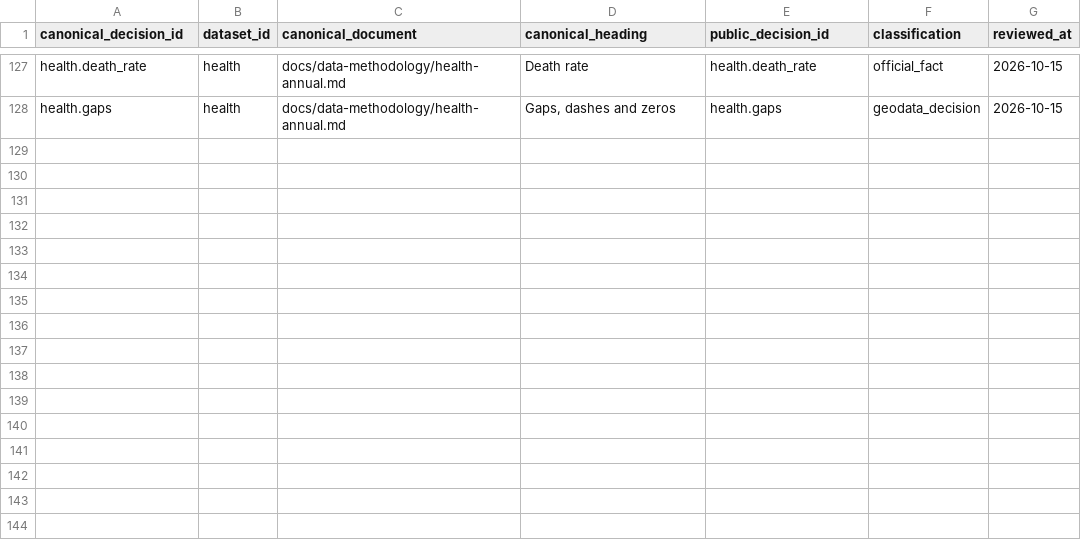
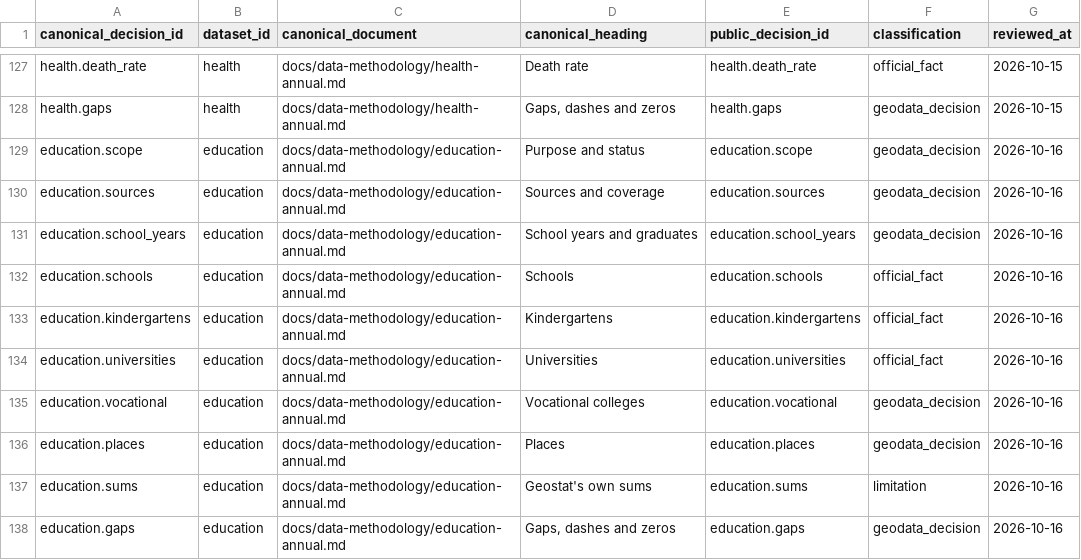
Before and after one commit to DuruMakh/geodata.ge, a CSV file: data/methodology/decision-register.csv, drawn as a sheet; only a part is shown, gaps mark what is left out; the diff names each change by its address in the sheet, - before the commit and + after, or states it on an @@ line.

```diff
--- a/data/methodology/decision-register.csv
+++ b/data/methodology/decision-register.csv
+row 129: education.scope | education | docs/data-methodology/education-annual.md | Purpose and status | education.scope | geodata_decision | 2026-10-16
+row 130: education.sources | education | docs/data-methodology/education-annual.md | Sources and coverage | education.sources | geodata_decision | 2026-10-16
+row 131: education.school_years | education | docs/data-methodology/education-annual.md | School years and graduates | education.school_years | geodata_decision | 2026-10-16
+row 132: education.schools | education | docs/data-methodology/education-annual.md | Schools | education.schools | official_fact | 2026-10-16
+row 133: education.kindergartens | education | docs/data-methodology/education-annual.md | Kindergartens | education.kindergartens | official_fact | 2026-10-16
+row 134: education.universities | education | docs/data-methodology/education-annual.md | Universities | education.universities | official_fact | 2026-10-16
+row 135: education.vocational | education | docs/data-methodology/education-annual.md | Vocational colleges | education.vocational | geodata_decision | 2026-10-16
+row 136: education.places | education | docs/data-methodology/education-annual.md | Places | education.places | geodata_decision | 2026-10-16
+row 137: education.sums | education | docs/data-methodology/education-annual.md | Geostat's own sums | education.sums | limitation | 2026-10-16
+row 138: education.gaps | education | docs/data-methodology/education-annual.md | Gaps, dashes and zeros | education.gaps | geodata_decision | 2026-10-16
```
Also changed, not shown: 29 other files.
